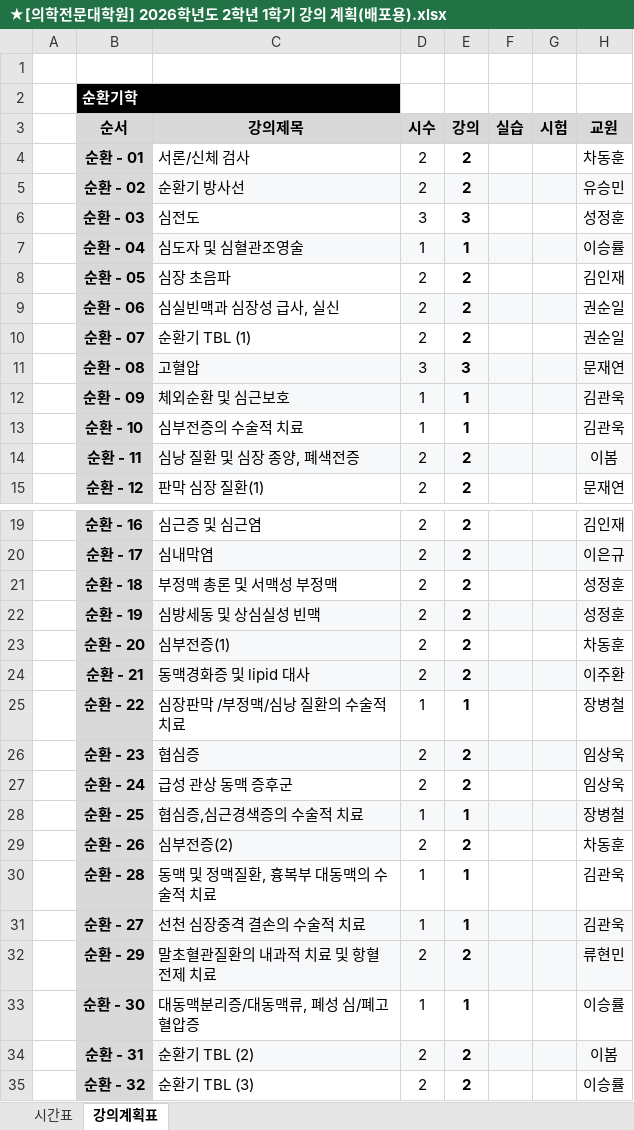
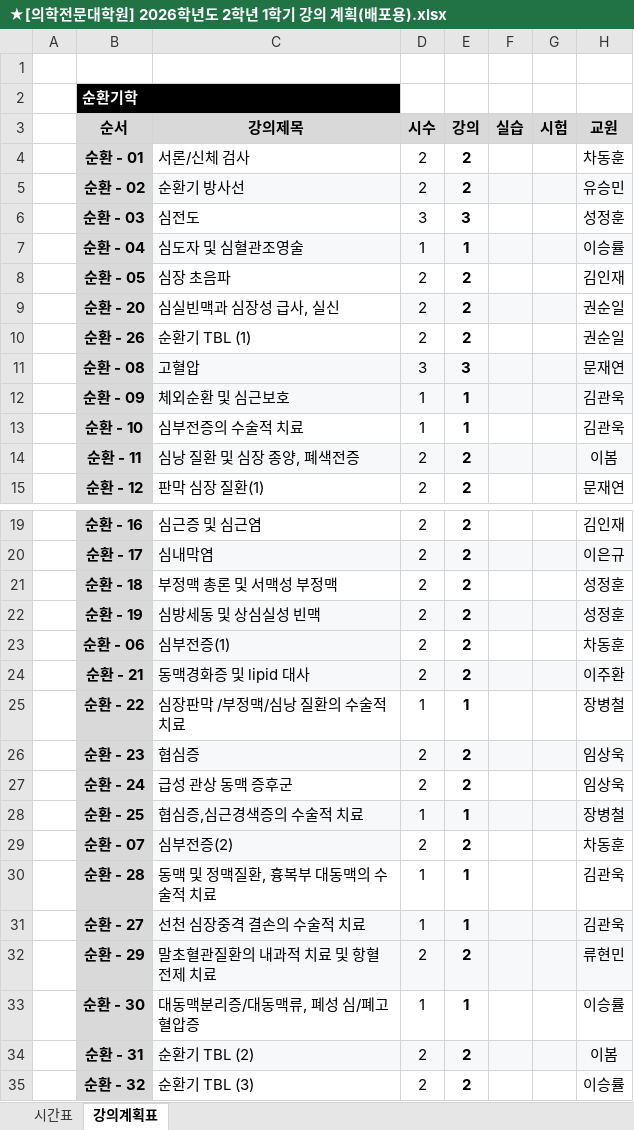
Before and after one commit to Euicheon/CHA-File-Name-Generator, an Excel workbook: ★[의학전문대학원] 2026학년도 2학년 1학기 강의 계획(배포용).xlsx, sheet 강의계획표, drawn as a sheet; only a part is shown, gaps mark what is left out; values as stored, in another font and other column widths than the file's, no borders; the diff names each change by its address in the sheet, - before the commit and + after, or states it on an @@ line.

Commit message:
chore: regenerate lite-web timetable data

```diff
--- a/★[의학전문대학원] 2026학년도 2학년 1학기 강의 계획(배포용).xlsx (sheet 강의계획표)
+++ b/★[의학전문대학원] 2026학년도 2학년 1학기 강의 계획(배포용).xlsx (sheet 강의계획표)
-B9: 순환 - 06
+B9: 순환 - 20
-B10: 순환 - 07
+B10: 순환 - 26
-B23: 순환 - 20
+B23: 순환 - 06
-B29: 순환 - 26
+B29: 순환 - 07
```
Also changed, not shown: 2 other files.
